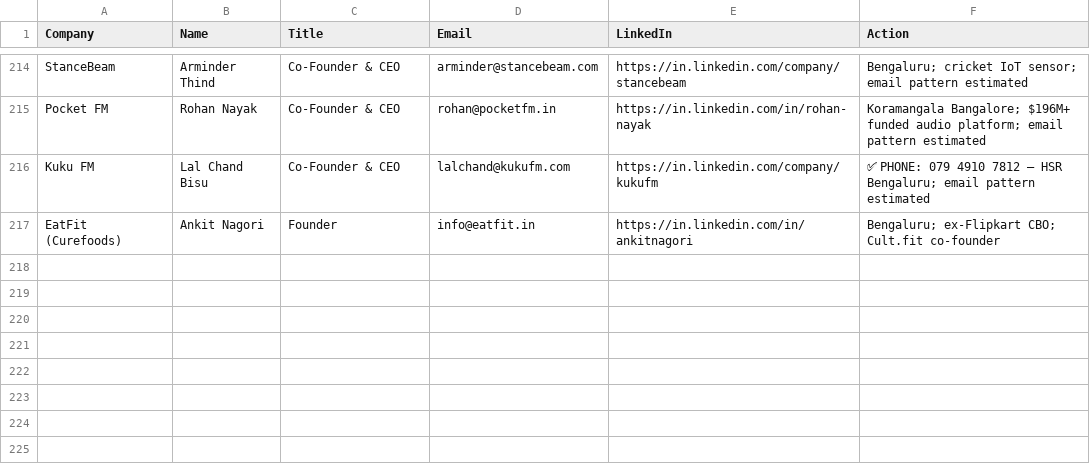
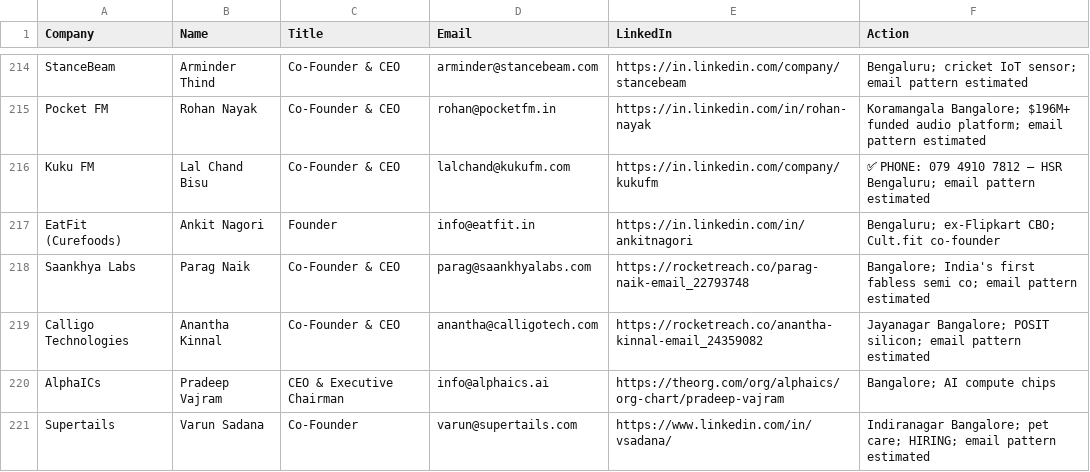
Before and after one commit to Arunendra21/outreach-emails, a CSV file: hr_contacts.csv, drawn as a sheet; only a part is shown, gaps mark what is left out.

```diff
--- a/hr_contacts.csv
+++ b/hr_contacts.csv
@@ -217 +217,5 @@ Kuku FM,Lal Chand Bisu,Co-Founder & CEO,lalchand@kukufm.com,https://in.linkedin.
 EatFit (Curefoods),Ankit Nagori,Founder,info@eatfit.in,https://in.linkedin.com/in/ankitnagori,Bengaluru; ex-Flipkart CBO; Cult.fit co-founder
+Saankhya Labs,Parag Naik,Co-Founder & CEO,parag@saankhyalabs.com,https://rocketreach.co/parag-naik-email_22793748,Bangalore; India's first fabless semi co; email pattern estimated
+Calligo Technologies,Anantha Kinnal,Co-Founder & CEO,anantha@calligotech.com,https://rocketreach.co/anantha-kinnal-email_24359082,Jayanagar Bangalore; POSIT silicon; email pattern estimated
+AlphaICs,Pradeep Vajram,CEO & Executive Chairman,info@alphaics.ai,https://theorg.com/org/alphaics/org-chart/pradeep-vajram,Bangalore; AI compute chips
+Supertails,Varun Sadana,Co-Founder,varun@supertails.com,https://www.linkedin.com/in/vsadana/,Indiranagar Bangalore; pet care; HIRING; email pattern estimated
```
Also changed, not shown: batch_04.csv, emails.csv, 1 other file.
